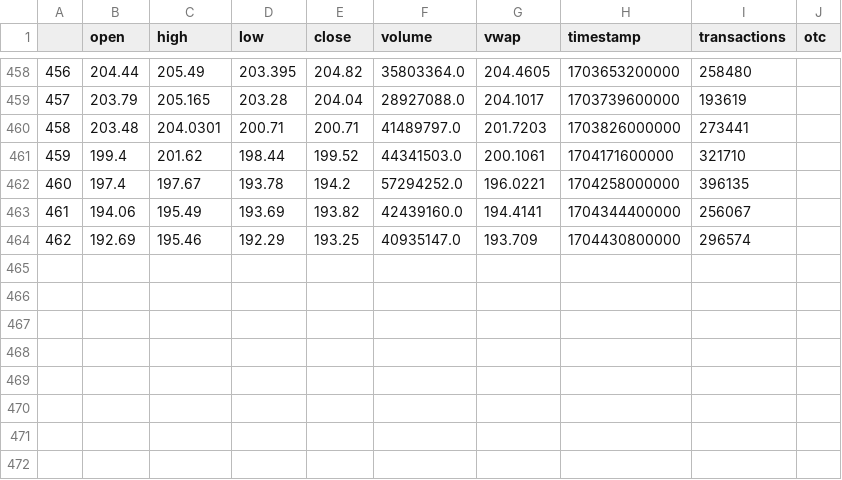
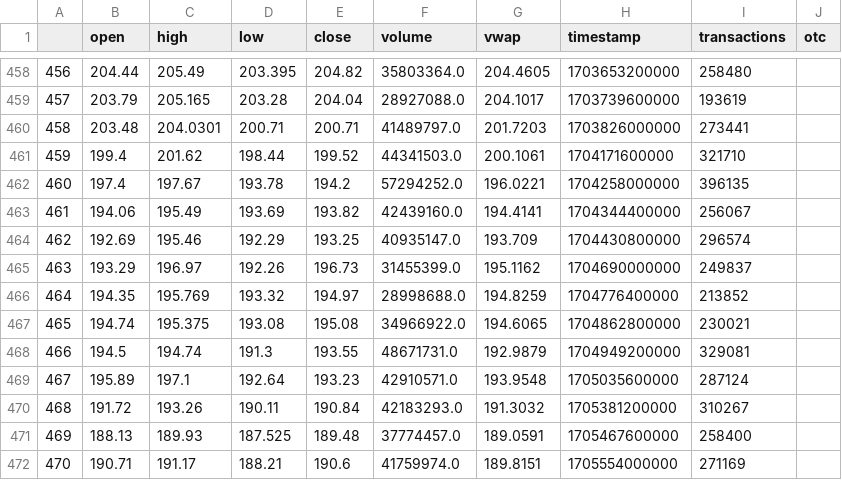
Before and after one commit to q-vo/ema_sma, a CSV file: data/IWM.csv, drawn as a sheet; only a part is shown, gaps mark what is left out.

```diff
--- a/data/IWM.csv
+++ b/data/IWM.csv
@@ -464 +464,9 @@
 462,192.69,195.46,192.29,193.25,40935147.0,193.709,1704430800000,296574,
+463,193.29,196.97,192.26,196.73,31455399.0,195.1162,1704690000000,249837,
+464,194.35,195.769,193.32,194.97,28998688.0,194.8259,1704776400000,213852,
+465,194.74,195.375,193.08,195.08,34966922.0,194.6065,1704862800000,230021,
+466,194.5,194.74,191.3,193.55,48671731.0,192.9879,1704949200000,329081,
+467,195.89,197.1,192.64,193.23,42910571.0,193.9548,1705035600000,287124,
+468,191.72,193.26,190.11,190.84,42183293.0,191.3032,1705381200000,310267,
+469,188.13,189.93,187.525,189.48,37774457.0,189.0591,1705467600000,258400,
+470,190.71,191.17,188.21,190.6,41759974.0,189.8151,1705554000000,271169,
```
Also changed, not shown: data/QQQ.csv, data/SPY.csv, 19 other files.
